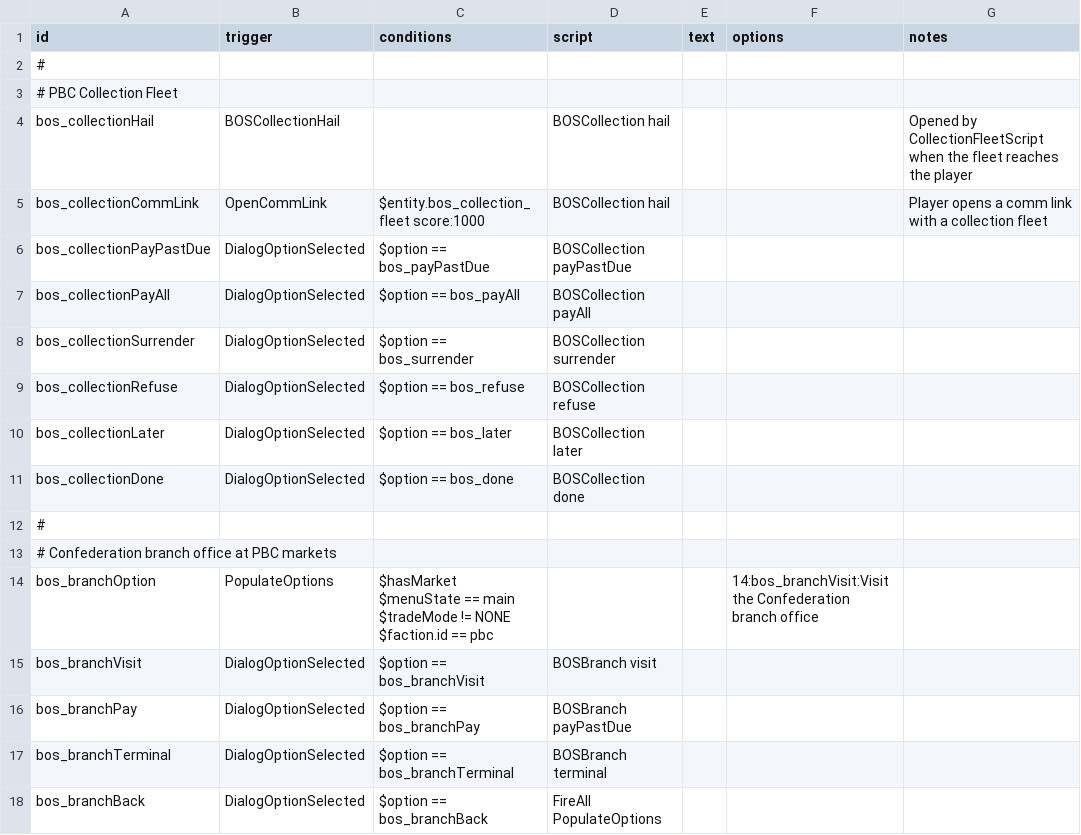
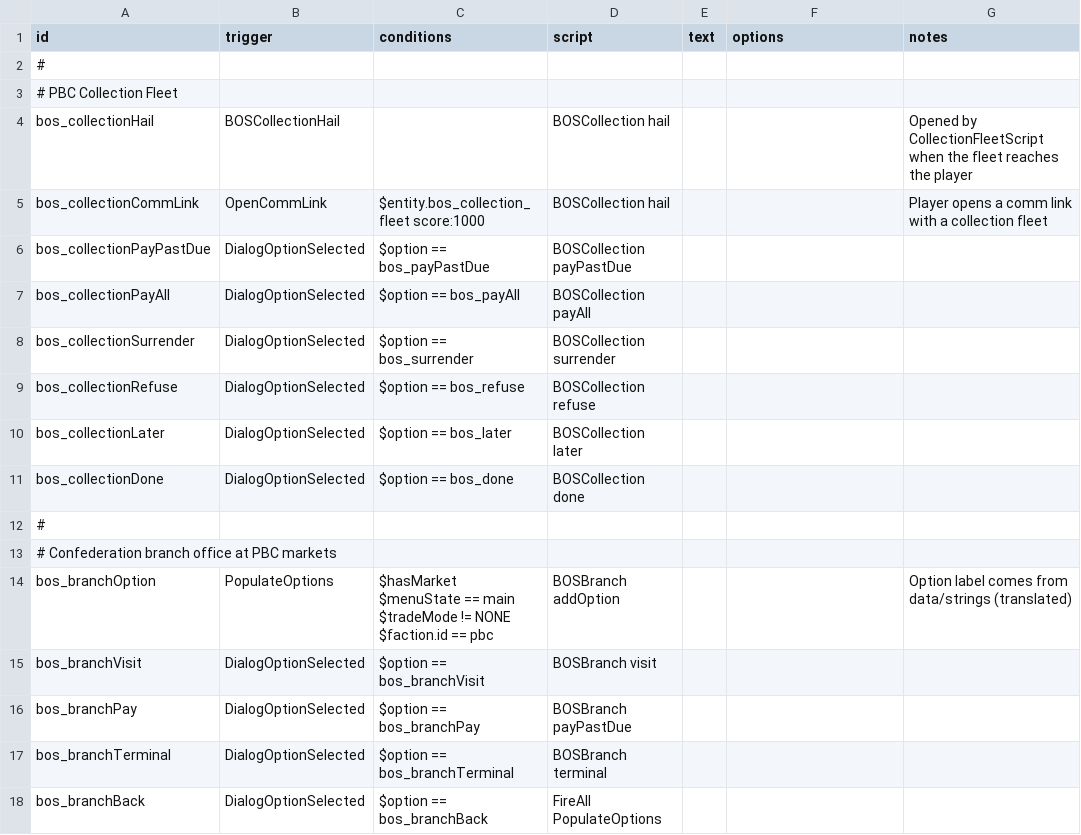
Before and after one commit to TheAlanK/BankOfStarsector, a CSV file: data/campaign/rules.csv, drawn as a sheet.

```diff
--- a/data/campaign/rules.csv
+++ b/data/campaign/rules.csv
@@ -13,6 +13,6 @@ bos_collectionDone,DialogOptionSelected,$option == bos_done,BOSCollection done,,
 # Confederation branch office at PBC markets,,,,,,
-bos_branchOption,PopulateOptions,"$hasMarket
-$menuState == main
-$tradeMode != NONE
-$faction.id == pbc",,,14:bos_branchVisit:Visit the Confederation branch office,
+bos_branchOption,PopulateOptions,"$hasMarket
+$menuState == main
+$tradeMode != NONE
+$faction.id == pbc",BOSBranch addOption,,,Option label comes from data/strings (translated)
 bos_branchVisit,DialogOptionSelected,$option == bos_branchVisit,BOSBranch visit,,,
```
Also changed, not shown: 43 other files.
